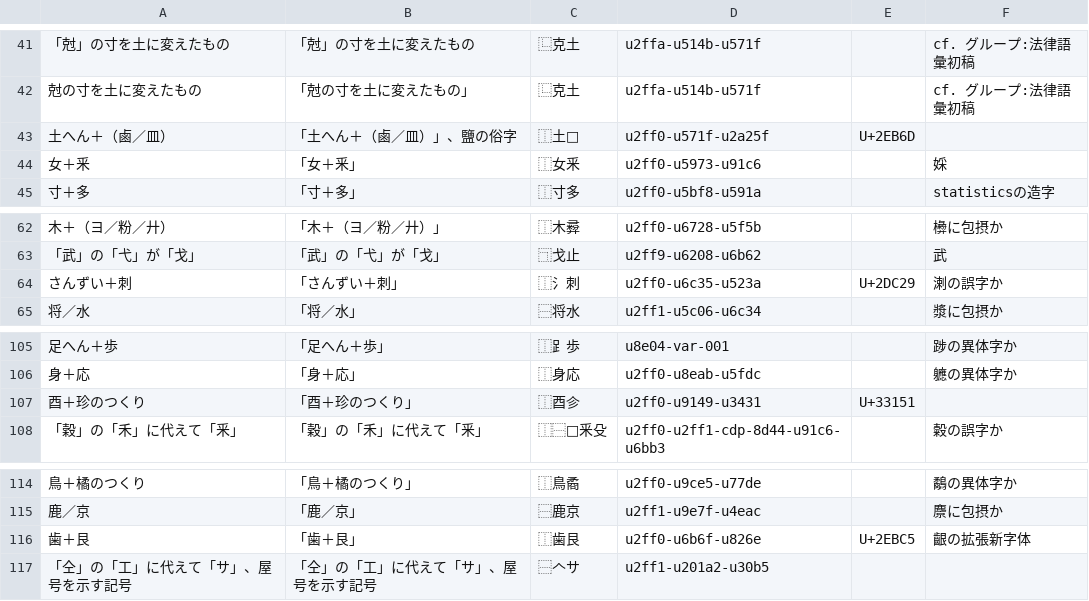
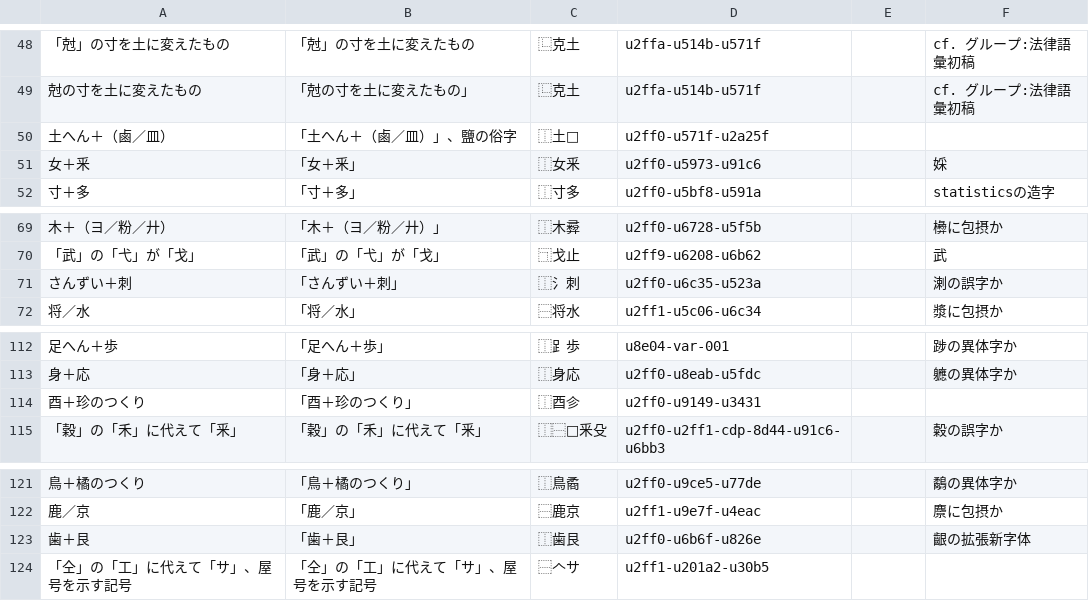
Before and after one commit to borh/soranoha, a TSV file: ab-validator/crates/ab-aozora-encoding/data/aozora-gaiji-glyphwiki.tsv, drawn as a sheet; only a part is shown, gaps mark what is left out; the diff covers the shown part only.

```diff
--- a/ab-validator/crates/ab-aozora-encoding/data/aozora-gaiji-glyphwiki.tsv
+++ b/ab-validator/crates/ab-aozora-encoding/data/aozora-gaiji-glyphwiki.tsv
@@ -42,3 +49,3 @@
 尅の寸を土に変えたもの	「尅の寸を土に変えたもの」	⿺克土	u2ffa-u514b-u571f		cf. グループ:法律語彙初稿
-土へん＋（鹵／皿）	「土へん＋（鹵／皿）」、鹽の俗字	⿰土𪉟	u2ff0-u571f-u2a25f	U+2EB6D	
+土へん＋（鹵／皿）	「土へん＋（鹵／皿）」、鹽の俗字	⿰土𪉟	u2ff0-u571f-u2a25f		
 女＋釆	「女＋釆」	⿰女釆	u2ff0-u5973-u91c6		婇
@@ -63,3 +70,3 @@
 「武」の「弋」が「戈」	「武」の「弋」が「戈」	⿹戈止	u2ff9-u6208-u6b62		武
-さんずい＋刺	「さんずい＋刺」	⿰氵刺	u2ff0-u6c35-u523a	U+2DC29	溂の誤字か
+さんずい＋刺	「さんずい＋刺」	⿰氵刺	u2ff0-u6c35-u523a		溂の誤字か
 将／水	「将／水」	⿱将水	u2ff1-u5c06-u6c34		漿に包摂か
@@ -106,3 +113,3 @@
 身＋応	「身＋応」	⿰身応	u2ff0-u8eab-u5fdc		軈の異体字か
-酉＋珍のつくり	「酉＋珍のつくり」	⿰酉㐱	u2ff0-u9149-u3431	U+33151	
+酉＋珍のつくり	「酉＋珍のつくり」	⿰酉㐱	u2ff0-u9149-u3431		
 「穀」の「禾」に代えて「釆」	「穀」の「禾」に代えて「釆」	⿰⿱釆殳	u2ff0-u2ff1-cdp-8d44-u91c6-u6bb3		糓の誤字か
@@ -115,3 +122,3 @@
 鹿／京	「鹿／京」	⿱鹿京	u2ff1-u9e7f-u4eac		麖に包摂か
-歯＋艮	「歯＋艮」	⿰歯艮	u2ff0-u6b6f-u826e	U+2EBC5	齦の拡張新字体
+歯＋艮	「歯＋艮」	⿰歯艮	u2ff0-u6b6f-u826e		齦の拡張新字体
 「仝」の「工」に代えて「サ」、屋号を示す記号	「仝」の「工」に代えて「サ」、屋号を示す記号	⿱𠆢サ	u2ff1-u201a2-u30b5		
```
Also changed, not shown: 7 added rows and 27 edited cells elsewhere in this file, ab-validator/crates/ab-aozora-encoding/data/aozora-gaiji-cjkvi.tsv, ab-validator/crates/ab-aozora-encoding/data/aozora-gaiji-special.tsv, 31 other files.
